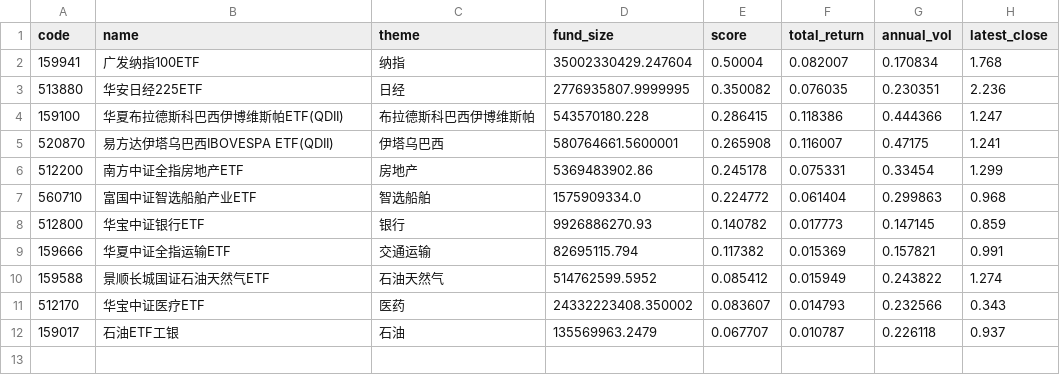
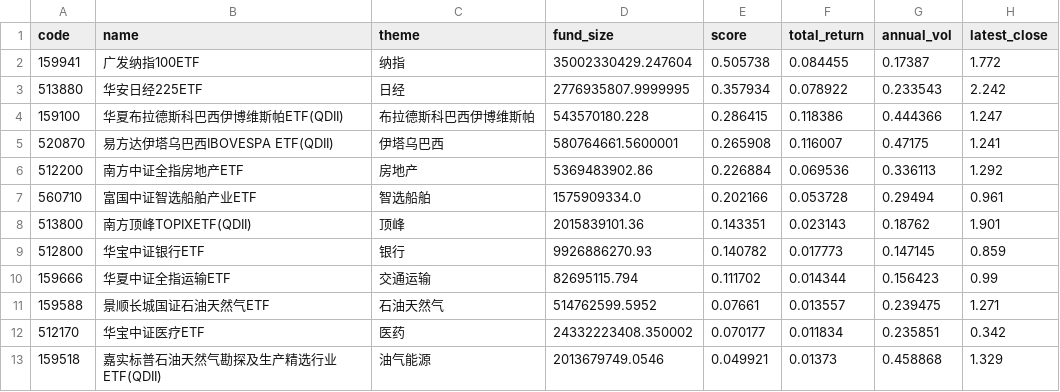
Before and after one commit to zihengniu9/etf-rotation-desk, a CSV file: outputs/etf_rotation_rank.csv, drawn as a sheet.

Commit message:
Update dashboard data 2026-10-08 (intraday)

```diff
--- a/outputs/etf_rotation_rank.csv
+++ b/outputs/etf_rotation_rank.csv
@@ -1,12 +1,13 @@
 code,name,theme,fund_size,score,total_return,annual_vol,latest_close
-159941,广发纳指100ETF,纳指,35002330429.247604,0.50004,0.082007,0.170834,1.768
-513880,华安日经225ETF,日经,2776935807.9999995,0.350082,0.076035,0.230351,2.236
+159941,广发纳指100ETF,纳指,35002330429.247604,0.505738,0.084455,0.17387,1.772
+513880,华安日经225ETF,日经,2776935807.9999995,0.357934,0.078922,0.233543,2.242
 159100,华夏布拉德斯科巴西伊博维斯帕ETF(QDII),布拉德斯科巴西伊博维斯帕,543570180.228,0.286415,0.118386,0.444366,1.247
 520870,易方达伊塔乌巴西IBOVESPA ETF(QDII),伊塔乌巴西,580764661.5600001,0.265908,0.116007,0.47175,1.241
-512200,南方中证全指房地产ETF,房地产,5369483902.86,0.245178,0.075331,0.33454,1.299
-560710,富国中证智选船舶产业ETF,智选船舶,1575909334.0,0.224772,0.061404,0.299863,0.968
+512200,南方中证全指房地产ETF,房地产,5369483902.86,0.226884,0.069536,0.336113,1.292
+560710,富国中证智选船舶产业ETF,智选船舶,1575909334.0,0.202166,0.053728,0.29494,0.961
+513800,南方顶峰TOPIXETF(QDII),顶峰,2015839101.36,0.143351,0.023143,0.18762,1.901
 512800,华宝中证银行ETF,银行,9926886270.93,0.140782,0.017773,0.147145,0.859
-159666,华夏中证全指运输ETF,交通运输,82695115.794,0.117382,0.015369,0.157821,0.991
-159588,景顺长城国证石油天然气ETF,石油天然气,514762599.5952,0.085412,0.015949,0.243822,1.274
-512170,华宝中证医疗ETF,医药,24332223408.350002,0.083607,0.014793,0.232566,0.343
-159017,石油ETF工银,石油,135569963.2479,0.067707,0.010787,0.226118,0.937
+159666,华夏中证全指运输ETF,交通运输,82695115.794,0.111702,0.014344,0.156423,0.99
+159588,景顺长城国证石油天然气ETF,石油天然气,514762599.5952,0.07661,0.013557,0.239475,1.271
+512170,华宝中证医疗ETF,医药,24332223408.350002,0.070177,0.011834,0.235851,0.342
+159518,嘉实标普石油天然气勘探及生产精选行业ETF(QDII),油气能源,2013679749.0546,0.049921,0.01373,0.458868,1.329
```
Also changed, not shown: outputs/etf_hot_rank.csv, outputs/etf_rotation_pick.csv, 11 other files.
